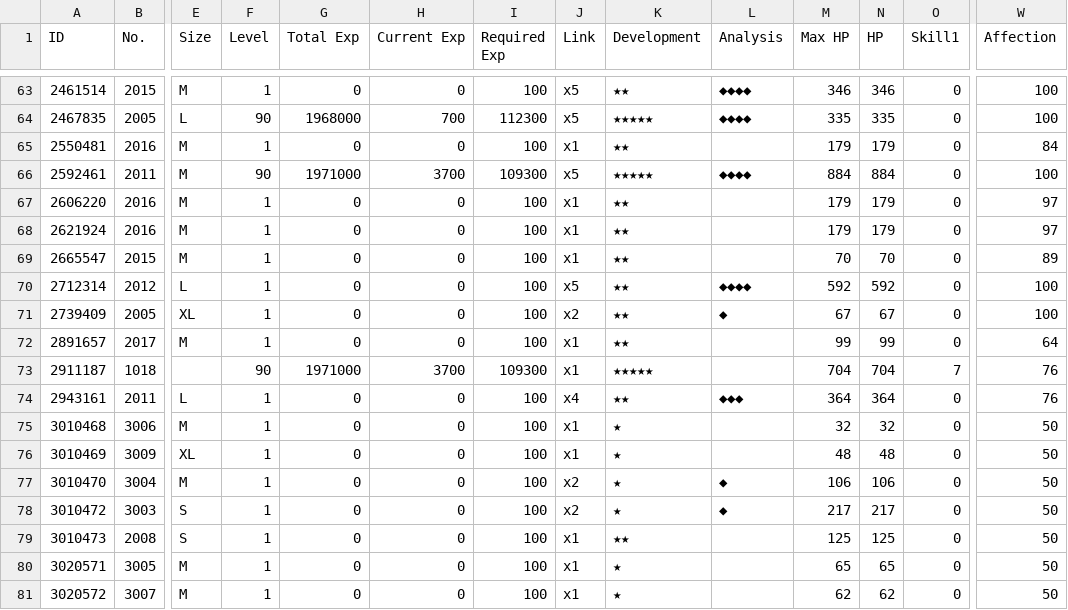
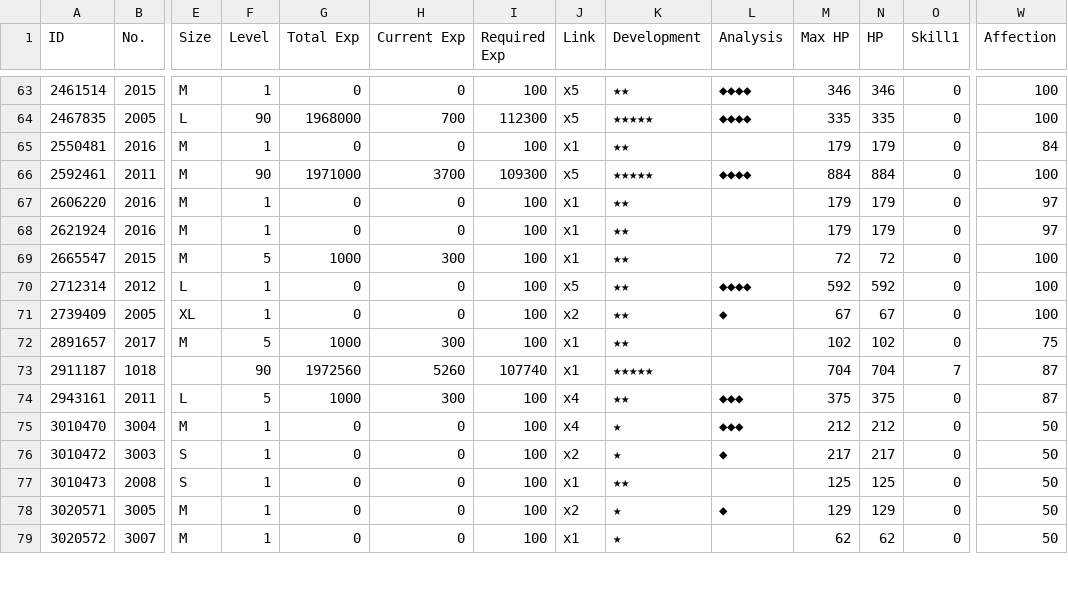
Before and after one commit to randomqwerty/randomqwerty_gfl, a CSV file: Randomqwerty_562858_coalition_info.csv, drawn as a sheet; only a part is shown, gaps mark what is left out; removed rows and columns are numbered as before the commit, all else as after; rows hold the shown columns only; the diff covers the shown part only; the diff names each change by its address in the sheet, - before the commit and + after, or states it on an @@ line.

```diff
--- a/Randomqwerty_562858_coalition_info.csv
+++ b/Randomqwerty_562858_coalition_info.csv
-F69 (Level): 1
+F69 (Level): 5
-G69 (Total Exp): 0
+G69 (Total Exp): 1000
-H69 (Current Exp): 0
+H69 (Current Exp): 300
-M69 (Max HP): 70
+M69 (Max HP): 72
-N69 (HP): 70
+N69 (HP): 72
-W69 (Affection): 89
+W69 (Affection): 100
-F72 (Level): 1
+F72 (Level): 5
-G72 (Total Exp): 0
+G72 (Total Exp): 1000
-H72 (Current Exp): 0
+H72 (Current Exp): 300
-M72 (Max HP): 99
+M72 (Max HP): 102
-N72 (HP): 99
+N72 (HP): 102
-W72 (Affection): 64
+W72 (Affection): 75
-G73 (Total Exp): 1971000
+G73 (Total Exp): 1972560
-H73 (Current Exp): 3700
+H73 (Current Exp): 5260
-I73 (Required Exp): 109300
+I73 (Required Exp): 107740
-W73:W74 (Affection): 76
+W73:W74 (Affection): 87
-F74 (Level): 1
+F74 (Level): 5
-G74 (Total Exp): 0
+G74 (Total Exp): 1000
-H74 (Current Exp): 0
+H74 (Current Exp): 300
-M74 (Max HP): 364
+M74 (Max HP): 375
-N74 (HP): 364
+N74 (HP): 375
-row 75: 3010468 | 3006 | M | 1 | 0 | 0 | 100 | x1 | ★ |  | 32 | 32 | 0 | 50
-row 76: 3010469 | 3009 | XL | 1 | 0 | 0 | 100 | x1 | ★ |  | 48 | 48 | 0 | 50
-J75 (Link): x2
+J75 (Link): x4
-L75 (Analysis): ◆
+L75 (Analysis): ◆◆◆
-M75 (Max HP): 106
+M75 (Max HP): 212
-N75 (HP): 106
+N75 (HP): 212
-J78 (Link): x1
+J78 (Link): x2
-L78 (Analysis): (empty)
+L78 (Analysis): ◆
-M78 (Max HP): 65
+M78 (Max HP): 129
-N78 (HP): 65
+N78 (HP): 129
```
Also changed, not shown: 2 added rows, 3 removed rows and 20 edited cells elsewhere in this file, Randomqwerty_562858_doll_info.csv, Randomqwerty_562858_equip_info.csv, 6 other files.
